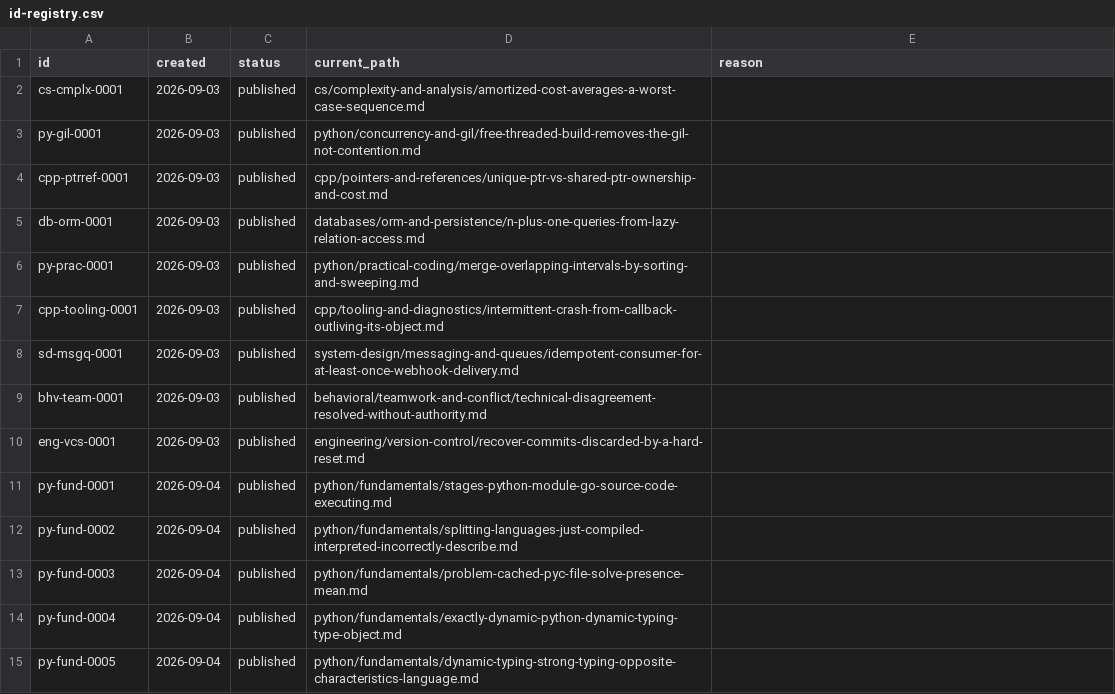
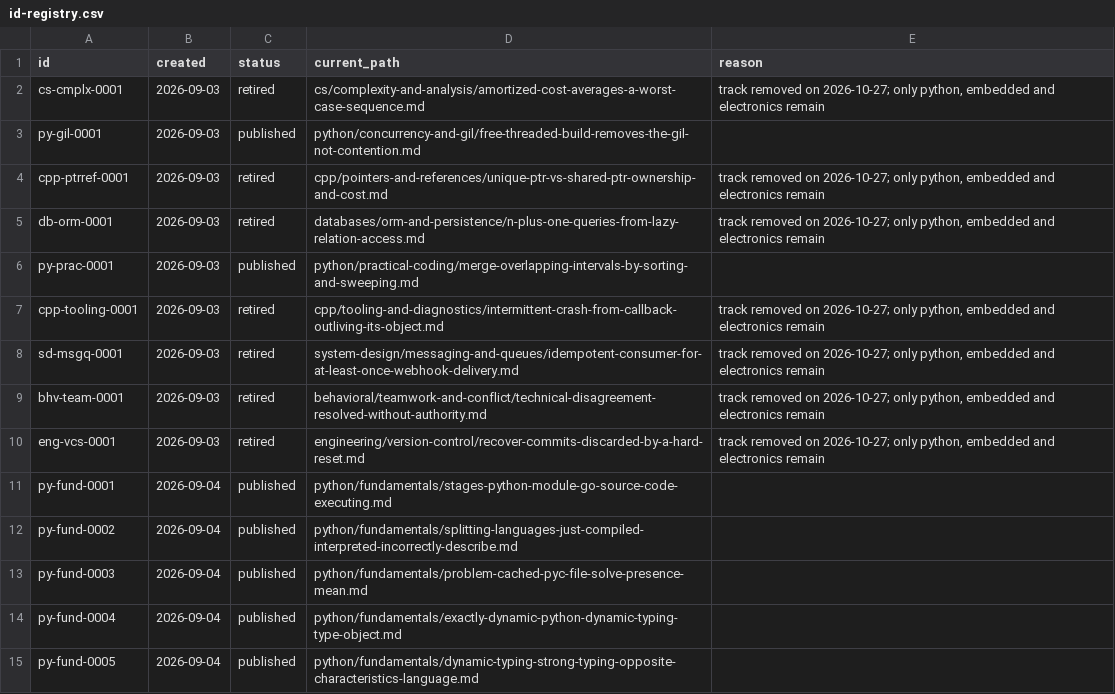
Before and after one commit to bogdan-kovalchuk/interview-qa, a CSV file: meta/id-registry.csv, drawn as a sheet; only a part is shown; the diff covers the shown part only.

Commit message:
remove tracks other than python, embedded and electronics

```diff
--- a/meta/id-registry.csv
+++ b/meta/id-registry.csv
@@ -1,11 +1,11 @@
 id,created,status,current_path,reason
-cs-cmplx-0001,2026-09-03,published,cs/complexity-and-analysis/amortized-cost-averages-a-worst-case-sequence.md,
+cs-cmplx-0001,2026-09-03,retired,cs/complexity-and-analysis/amortized-cost-averages-a-worst-case-sequence.md,"track removed on 2026-10-27; only python, embedded and electronics remain"
 py-gil-0001,2026-09-03,published,python/concurrency-and-gil/free-threaded-build-removes-the-gil-not-contention.md,
-cpp-ptrref-0001,2026-09-03,published,cpp/pointers-and-references/unique-ptr-vs-shared-ptr-ownership-and-cost.md,
-db-orm-0001,2026-09-03,published,databases/orm-and-persistence/n-plus-one-queries-from-lazy-relation-access.md,
+cpp-ptrref-0001,2026-09-03,retired,cpp/pointers-and-references/unique-ptr-vs-shared-ptr-ownership-and-cost.md,"track removed on 2026-10-27; only python, embedded and electronics remain"
+db-orm-0001,2026-09-03,retired,databases/orm-and-persistence/n-plus-one-queries-from-lazy-relation-access.md,"track removed on 2026-10-27; only python, embedded and electronics remain"
 py-prac-0001,2026-09-03,published,python/practical-coding/merge-overlapping-intervals-by-sorting-and-sweeping.md,
-cpp-tooling-0001,2026-09-03,published,cpp/tooling-and-diagnostics/intermittent-crash-from-callback-outliving-its-object.md,
-sd-msgq-0001,2026-09-03,published,system-design/messaging-and-queues/idempotent-consumer-for-at-least-once-webhook-delivery.md,
-bhv-team-0001,2026-09-03,published,behavioral/teamwork-and-conflict/technical-disagreement-resolved-without-authority.md,
-eng-vcs-0001,2026-09-03,published,engineering/version-control/recover-commits-discarded-by-a-hard-reset.md,
+cpp-tooling-0001,2026-09-03,retired,cpp/tooling-and-diagnostics/intermittent-crash-from-callback-outliving-its-object.md,"track removed on 2026-10-27; only python, embedded and electronics remain"
+sd-msgq-0001,2026-09-03,retired,system-design/messaging-and-queues/idempotent-consumer-for-at-least-once-webhook-delivery.md,"track removed on 2026-10-27; only python, embedded and electronics remain"
+bhv-team-0001,2026-09-03,retired,behavioral/teamwork-and-conflict/technical-disagreement-resolved-without-authority.md,"track removed on 2026-10-27; only python, embedded and electronics remain"
+eng-vcs-0001,2026-09-03,retired,engineering/version-control/recover-commits-discarded-by-a-hard-reset.md,"track removed on 2026-10-27; only python, embedded and electronics remain"
 py-fund-0001,2026-09-04,published,python/fundamentals/stages-python-module-go-source-code-executing.md,
```
Also changed, not shown: 42 edited cells elsewhere in this file, 58 other files.
